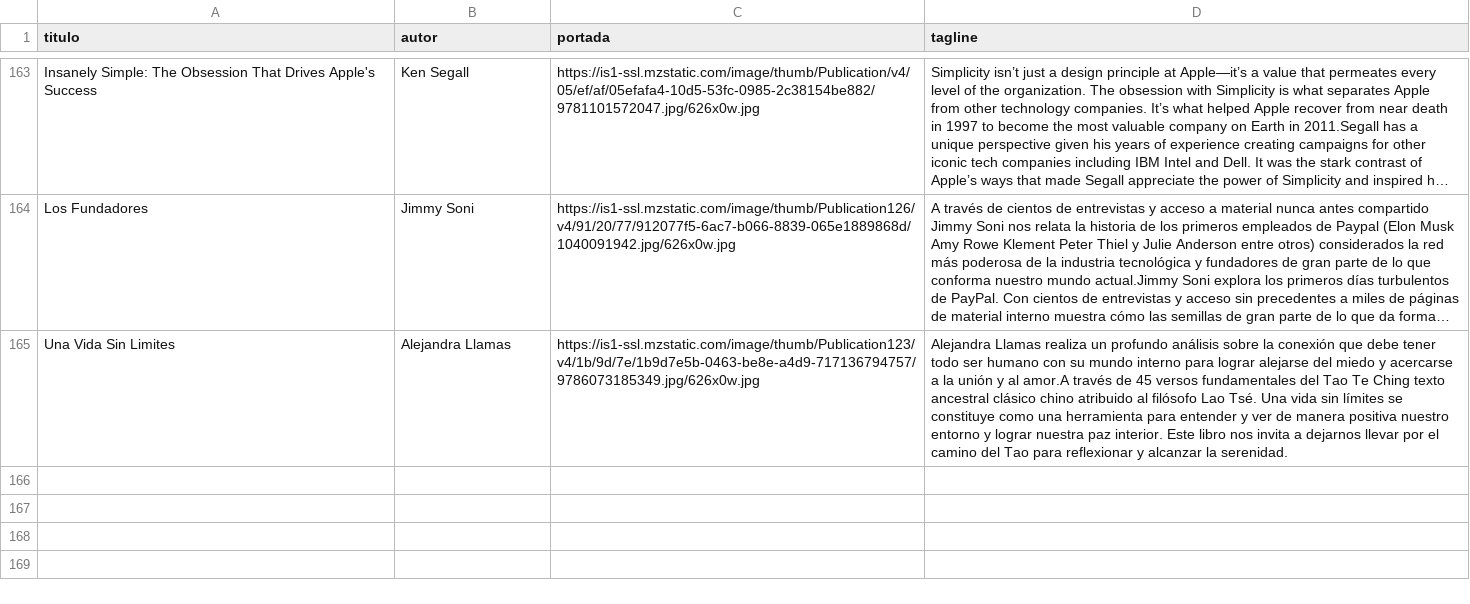
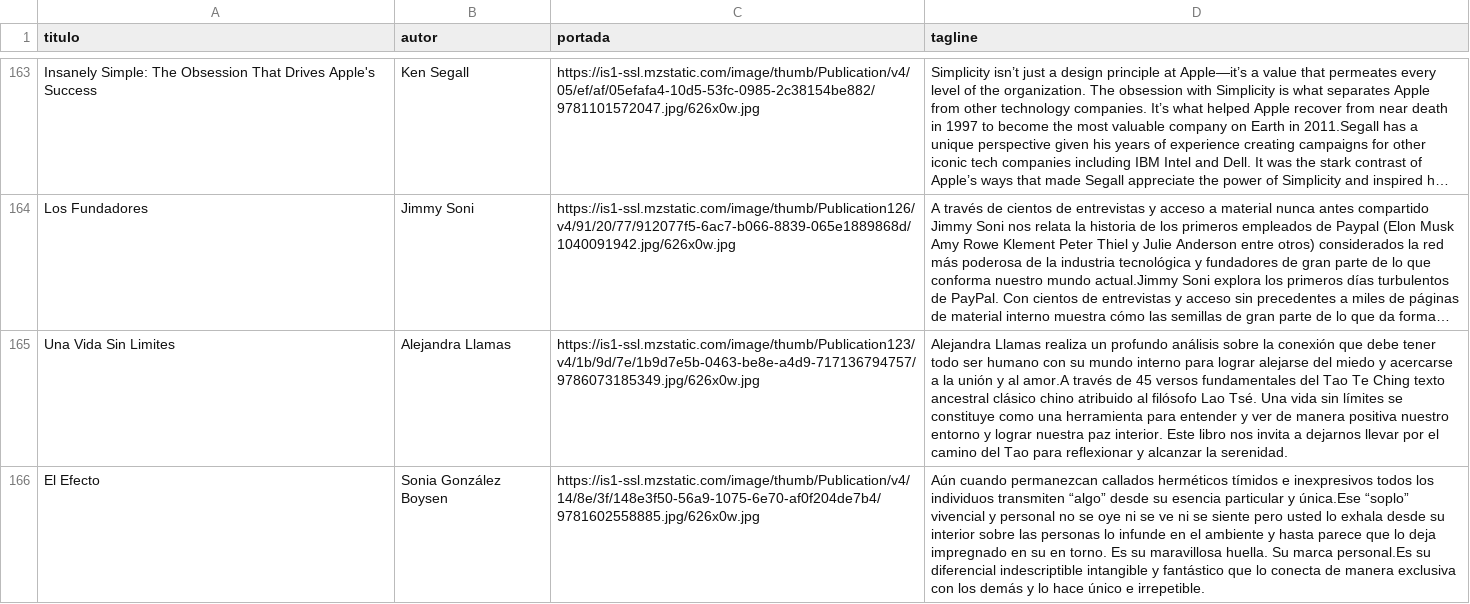
Before and after one commit to badirnakid/triggui-content, a CSV file: data/libros_master.csv, drawn as a sheet; only a part is shown, gaps mark what is left out; long unchanged cells end in …; the diff names each change by its address in the sheet, - before the commit and + after, or states it on an @@ line.

Commit message:
Update libros_master.csv

```diff
--- a/data/libros_master.csv
+++ b/data/libros_master.csv
+row 166: El Efecto | Sonia González Boysen | https://is1-ssl.mzstatic.com/image/thumb/Publication/v4/14/8e/3f/148e3f50-56a9-1075-6e70-af0f204de7b4/9781602558885.jpg/626x0w.jpg | Aún cuando permanezcan callados herméticos tímidos e inexpresivos todos los individuos transmiten “algo” desde su esencia particular y única.Ese “soplo” vivencial y personal no se oye ni se ve ni se siente pero usted lo exhala desde su interior sobre las personas lo infunde en el ambiente y hasta parece que lo deja impregnado en su en torno. Es su maravillosa huella. Su marca personal.Es su diferencial indescriptible intangible y fantástico que lo conecta de manera exclusiva con los demás y lo hace único e irrepetible.
```
